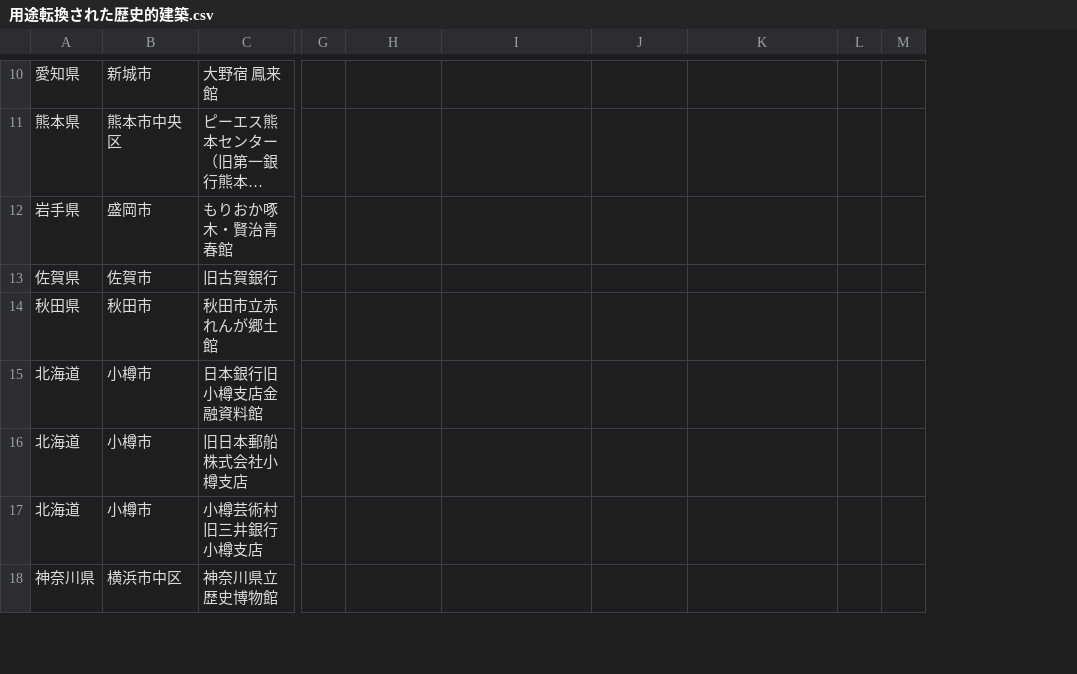
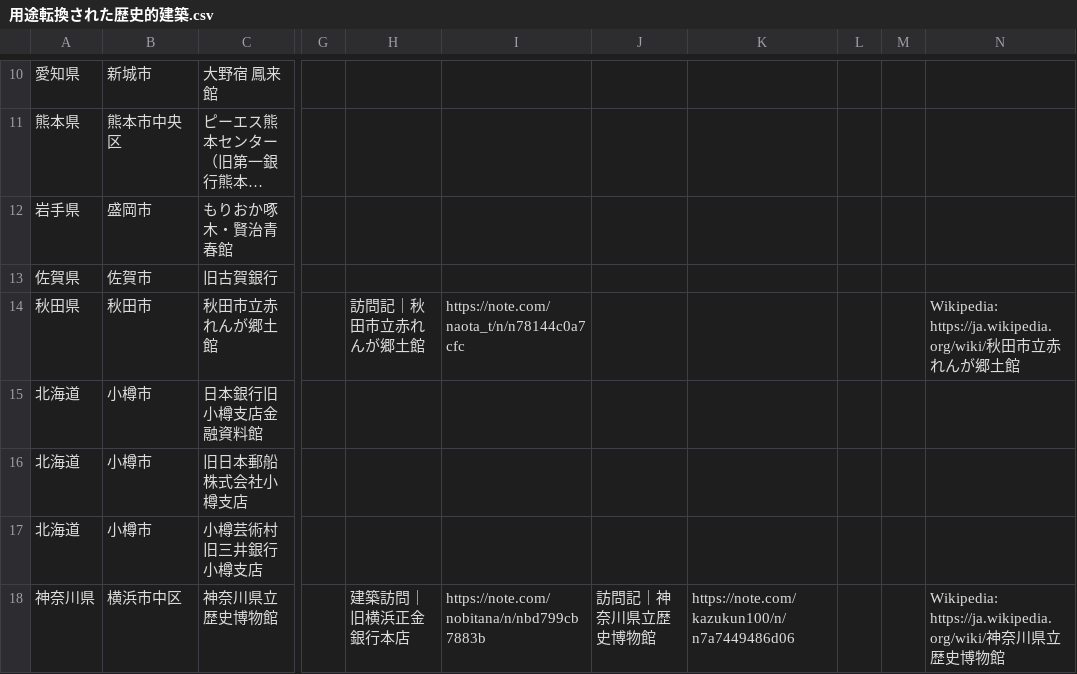
Before and after one commit to ordinary-apartment/ordinary-apartment.github.io, a CSV file: data/用途転換された歴史的建築.csv, drawn as a sheet; only a part is shown, gaps mark what is left out; long unchanged cells end in …; the diff covers the shown part only; the diff names each change by its address in the sheet, - before the commit and + after, or states it on an @@ line.

```diff
--- a/data/用途転換された歴史的建築.csv
+++ b/data/用途転換された歴史的建築.csv
+column N, rows 14-18: Wikipedia: https://ja.wikipedia.org/wiki/秋田市立赤れんが郷土館 |  |  |  | Wikipedia: https://ja.wikipedia.org/wiki/神奈川県立歴史博物館
-H14: (empty)
+H14: 訪問記｜秋田市立赤れんが郷土館
-I14: (empty)
+I14: https://note.com/naota_t/n/n78144c0a7cfc
-H18: (empty)
+H18: 建築訪問｜旧横浜正金銀行本店
-I18: (empty)
+I18: https://note.com/nobitana/n/nbd799cb7883b
-J18: (empty)
+J18: 訪問記｜神奈川県立歴史博物館
-K18: (empty)
+K18: https://note.com/kazukun100/n/n7a7449486d06
```
Also changed, not shown: 18 edited cells elsewhere in this file, 3 other files.
